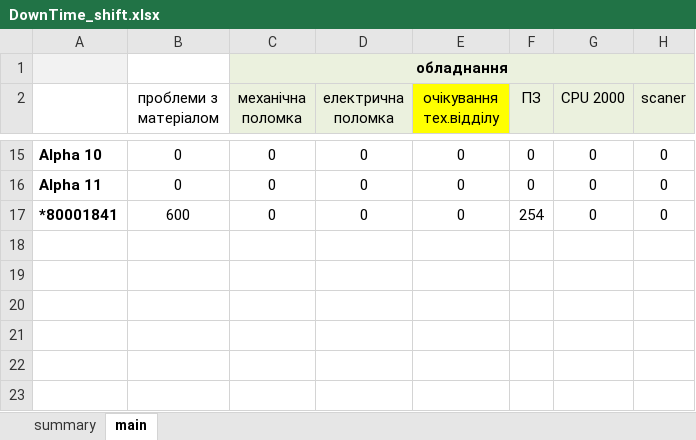
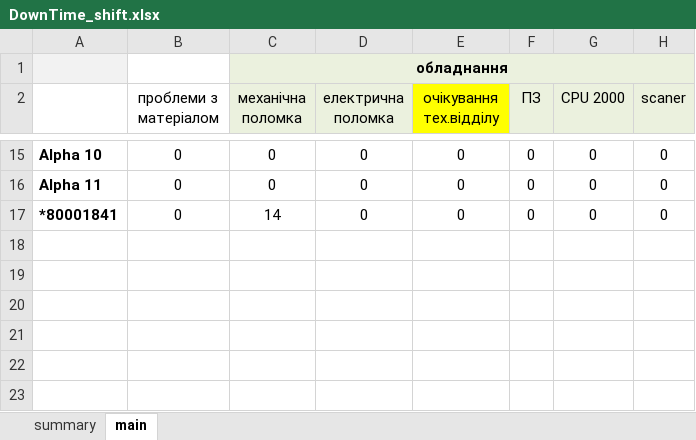
Before and after one commit to Mytsa/Mytsa, an Excel workbook: files/DownTime_shift.xlsx, sheet main, drawn as a sheet; only a part is shown, gaps mark what is left out; values as stored, in another font and other column widths than the file's, no borders; the diff names each change by its address in the sheet, - before the commit and + after, or states it on an @@ line.

```diff
--- a/files/DownTime_shift.xlsx (sheet main)
+++ b/files/DownTime_shift.xlsx (sheet main)
-B17 (проблеми з матеріалом): 600
+B17 (проблеми з матеріалом): 0
-C17 (механічна поломка): 0
+C17 (механічна поломка): 14
-F17 (ПЗ): 254
+F17 (ПЗ): 0
```
Also changed, not shown: files/eq_files/80001841.xlsx, files/log.xlsx, 4 other files.
